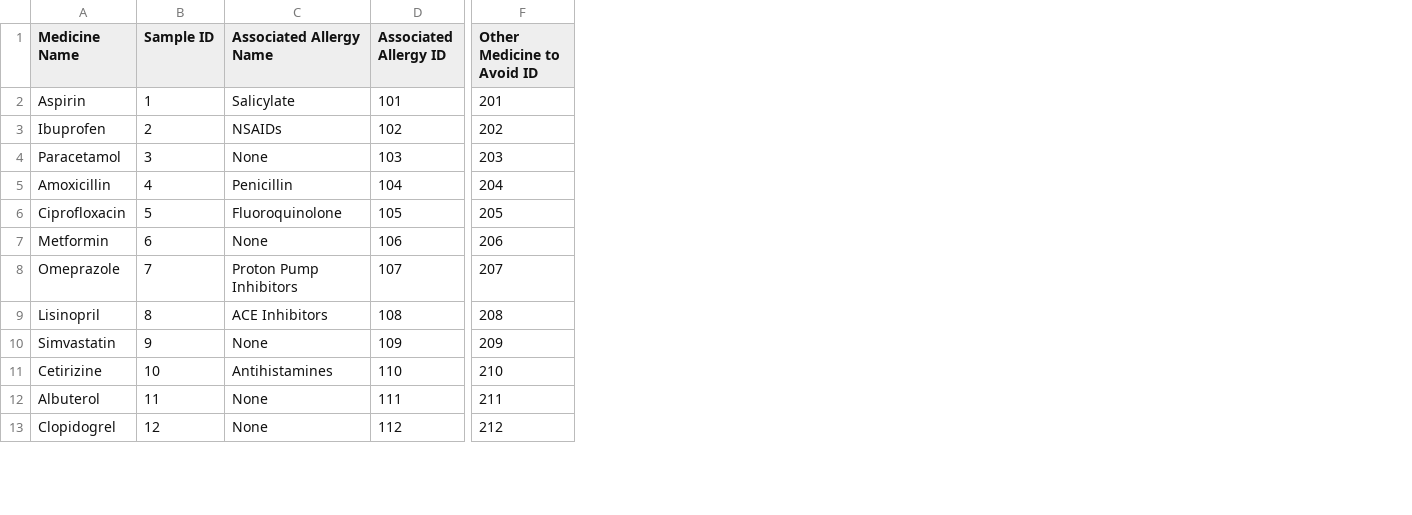
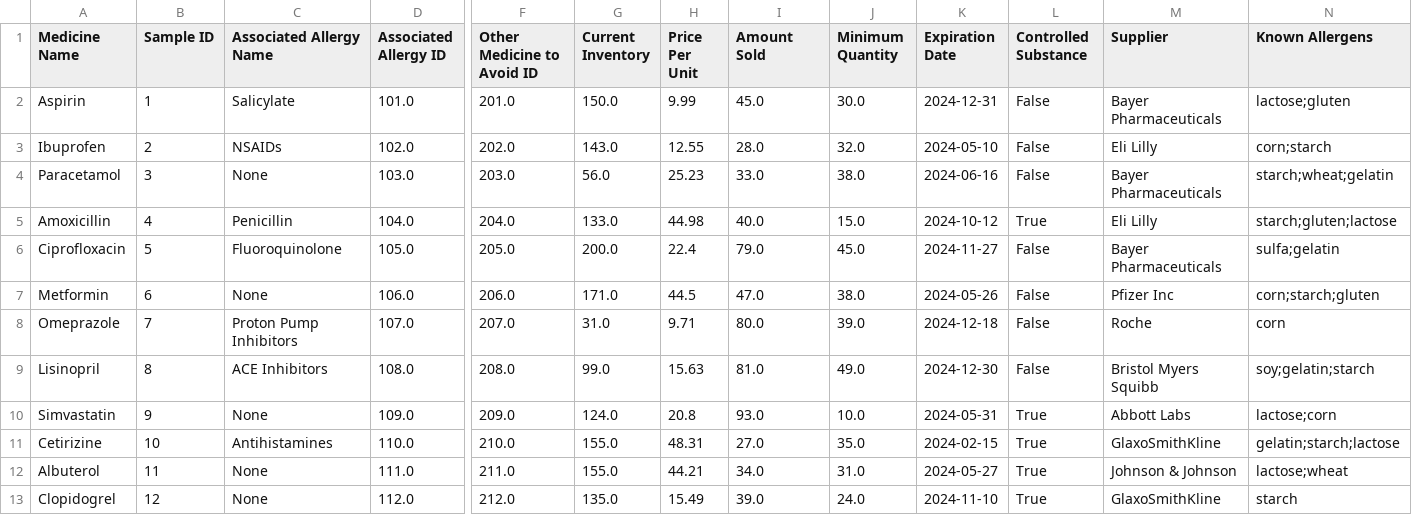
Before and after one commit to CieranW/SFWE301-Project, a CSV file: PrescriptionProcessing/Medicine_list.csv, drawn as a sheet; only a part is shown, gaps mark what is left out; the diff covers the shown part only; the diff names each change by its address in the sheet, - before the commit and + after, or states it on an @@ line.

Commit message:
More stuff to the medicine list

```diff
--- a/PrescriptionProcessing/Medicine_list.csv
+++ b/PrescriptionProcessing/Medicine_list.csv
+column G (Current Inventory), rows 2-13: 150.0 | 143.0 | 56.0 | 133.0 | 200.0 | 171.0 | 31.0 | 99.0 | 124.0 | 155.0 | 155.0 | 135.0
+column H (Price Per Unit), rows 2-13: 9.99 | 12.55 | 25.23 | 44.98 | 22.4 | 44.5 | 9.71 | 15.63 | 20.8 | 48.31 | 44.21 | 15.49
+column I (Amount Sold), rows 2-13: 45.0 | 28.0 | 33.0 | 40.0 | 79.0 | 47.0 | 80.0 | 81.0 | 93.0 | 27.0 | 34.0 | 39.0
+column J (Minimum Quantity), rows 2-13: 30.0 | 32.0 | 38.0 | 15.0 | 45.0 | 38.0 | 39.0 | 49.0 | 10.0 | 35.0 | 31.0 | 24.0
+column K (Expiration Date), rows 2-13: 2024-12-31 | 2024-05-10 | 2024-06-16 | 2024-10-12 | 2024-11-27 | 2024-05-26 | 2024-12-18 | 2024-12-30 | 2024-05-31 | 2024-02-15 | 2024-05-27 | 2024-11-10
+column L (Controlled Substance), rows 2-13: False | False | False | True | False | False | False | False | True | True | True | True
+column M (Supplier), rows 2-13: Bayer Pharmaceuticals | Eli Lilly | Bayer Pharmaceuticals | Eli Lilly | Bayer Pharmaceuticals | Pfizer Inc | Roche | Bristol Myers Squibb | Abbott Labs | GlaxoSmithKline | Johnson & Johnson | GlaxoSmithKline
+column N (Known Allergens), rows 2-13: lactose;gluten | corn;starch | starch;wheat;gelatin | starch;gluten;lactose | sulfa;gelatin | corn;starch;gluten | corn | soy;gelatin;starch | lactose;corn | gelatin;starch;lactose | lactose;wheat | starch
-D2 (Associated Allergy ID): 101
+D2 (Associated Allergy ID): 101.0
-F2 (Other Medicine to Avoid ID): 201
+F2 (Other Medicine to Avoid ID): 201.0
-D3 (Associated Allergy ID): 102
+D3 (Associated Allergy ID): 102.0
-F3 (Other Medicine to Avoid ID): 202
+F3 (Other Medicine to Avoid ID): 202.0
-D4 (Associated Allergy ID): 103
+D4 (Associated Allergy ID): 103.0
-F4 (Other Medicine to Avoid ID): 203
+F4 (Other Medicine to Avoid ID): 203.0
-D5 (Associated Allergy ID): 104
+D5 (Associated Allergy ID): 104.0
-F5 (Other Medicine to Avoid ID): 204
+F5 (Other Medicine to Avoid ID): 204.0
-D6 (Associated Allergy ID): 105
+D6 (Associated Allergy ID): 105.0
-F6 (Other Medicine to Avoid ID): 205
+F6 (Other Medicine to Avoid ID): 205.0
-D7 (Associated Allergy ID): 106
+D7 (Associated Allergy ID): 106.0
-F7 (Other Medicine to Avoid ID): 206
+F7 (Other Medicine to Avoid ID): 206.0
-D8 (Associated Allergy ID): 107
+D8 (Associated Allergy ID): 107.0
-F8 (Other Medicine to Avoid ID): 207
+F8 (Other Medicine to Avoid ID): 207.0
-D9 (Associated Allergy ID): 108
+D9 (Associated Allergy ID): 108.0
-F9 (Other Medicine to Avoid ID): 208
+F9 (Other Medicine to Avoid ID): 208.0
-D10 (Associated Allergy ID): 109
+D10 (Associated Allergy ID): 109.0
-F10 (Other Medicine to Avoid ID): 209
+F10 (Other Medicine to Avoid ID): 209.0
-D11 (Associated Allergy ID): 110
+D11 (Associated Allergy ID): 110.0
-F11 (Other Medicine to Avoid ID): 210
+F11 (Other Medicine to Avoid ID): 210.0
-D12 (Associated Allergy ID): 111
+D12 (Associated Allergy ID): 111.0
-F12 (Other Medicine to Avoid ID): 211
+F12 (Other Medicine to Avoid ID): 211.0
-D13 (Associated Allergy ID): 112
+D13 (Associated Allergy ID): 112.0
-F13 (Other Medicine to Avoid ID): 212
+F13 (Other Medicine to Avoid ID): 212.0
```
Also changed, not shown: 16 edited cells elsewhere in this file, 1 other file.
